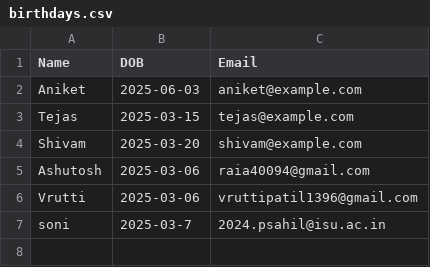
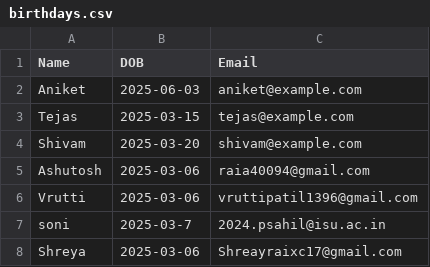
Before and after one commit to Ashurai84/birthday-wish-app-, a CSV file: birthdays.csv, drawn as a sheet; the diff names each change by its address in the sheet, - before the commit and + after, or states it on an @@ line.

Commit message:
Added birthday entry form feature

```diff
--- a/birthdays.csv
+++ b/birthdays.csv
+row 8: Shreya | 2025-03-06 | Shreayraixc17@gmail.com
```
Also changed, not shown: 9 other files.
